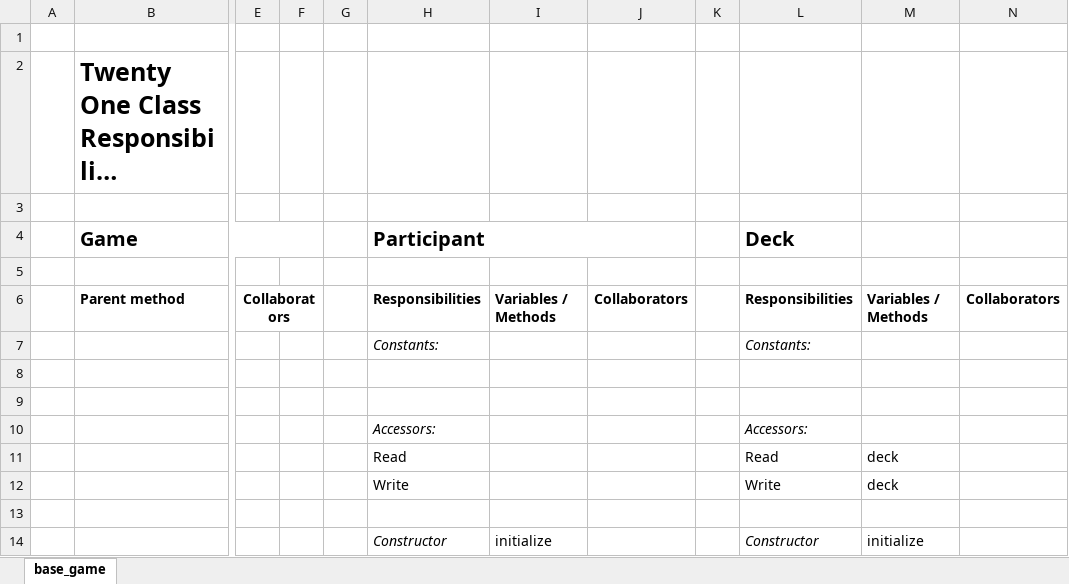
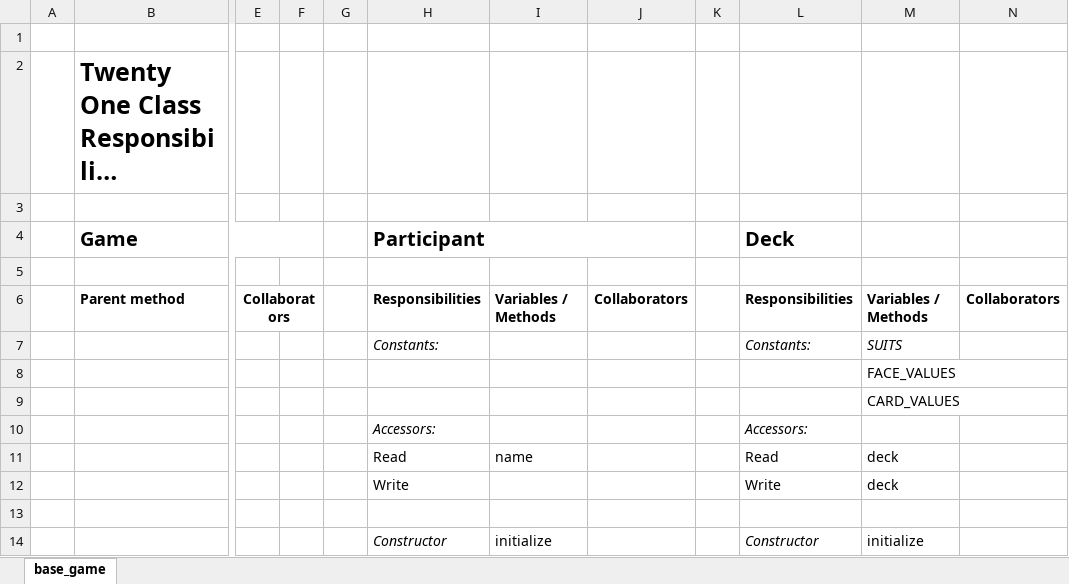
Before and after one commit to james-wallace-nz/ls_rb120, an Excel workbook: lesson_5/oo_twenty_one/twenty_one_crc.xlsx, sheet base_game, drawn as a sheet; only a part is shown, gaps mark what is left out; long unchanged cells end in …; values as stored, in another font and other column widths than the file's, no borders; charts and pictures not drawn; the diff covers the shown part only; the diff names each change by its address in the sheet, - before the commit and + after, or states it on an @@ line.

Commit message:
OO Twenty One - complete game logic

```diff
--- a/lesson_5/oo_twenty_one/twenty_one_crc.xlsx (sheet base_game)
+++ b/lesson_5/oo_twenty_one/twenty_one_crc.xlsx (sheet base_game)
-M7: (empty)
+M7: SUITS
-M8: (empty)
+M8: FACE_VALUES
-M9: (empty)
+M9: CARD_VALUES
-I11: (empty)
+I11: name
```
Also changed, not shown: 16 added rows, 14 removed rows, 27 edited cells and cell formats elsewhere in this sheet, charts or pictures, 1 other file.
